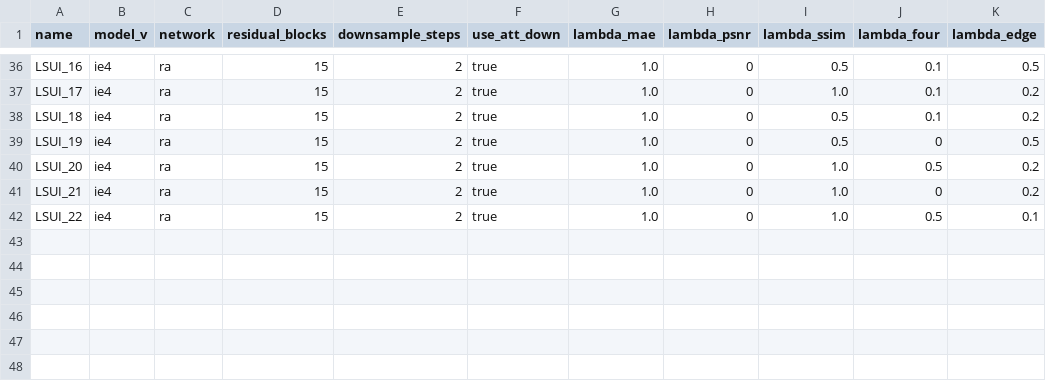
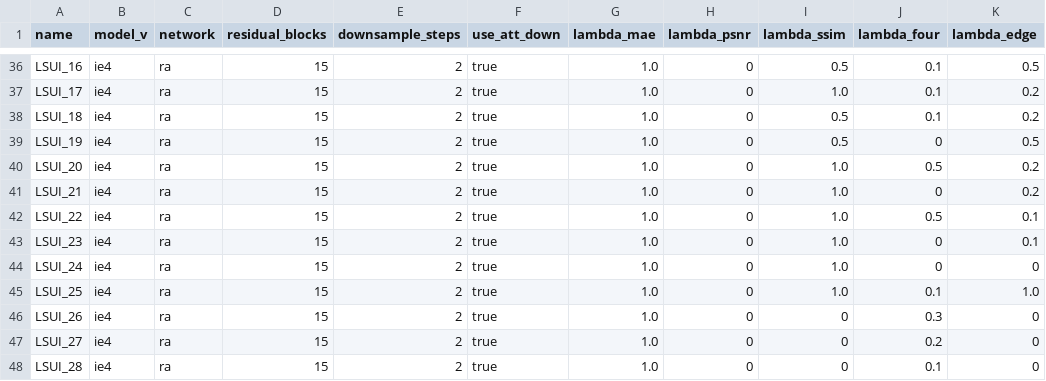
Before and after one commit to fansuregrin/UIP, a CSV file: experiments_record.csv, drawn as a sheet; only a part is shown, gaps mark what is left out; the diff names each change by its address in the sheet, - before the commit and + after, or states it on an @@ line.

Commit message:
update experiments record

```diff
--- a/experiments_record.csv
+++ b/experiments_record.csv
+row 43: LSUI_23 | ie4 | ra | 15 | 2 | true | 1.0 | 0 | 1.0 | 0 | 0.1
+row 44: LSUI_24 | ie4 | ra | 15 | 2 | true | 1.0 | 0 | 1.0 | 0 | 0
+row 45: LSUI_25 | ie4 | ra | 15 | 2 | true | 1.0 | 0 | 1.0 | 0.1 | 1.0
+row 46: LSUI_26 | ie4 | ra | 15 | 2 | true | 1.0 | 0 | 0 | 0.3 | 0
+row 47: LSUI_27 | ie4 | ra | 15 | 2 | true | 1.0 | 0 | 0 | 0.2 | 0
+row 48: LSUI_28 | ie4 | ra | 15 | 2 | true | 1.0 | 0 | 0 | 0.1 | 0
```
